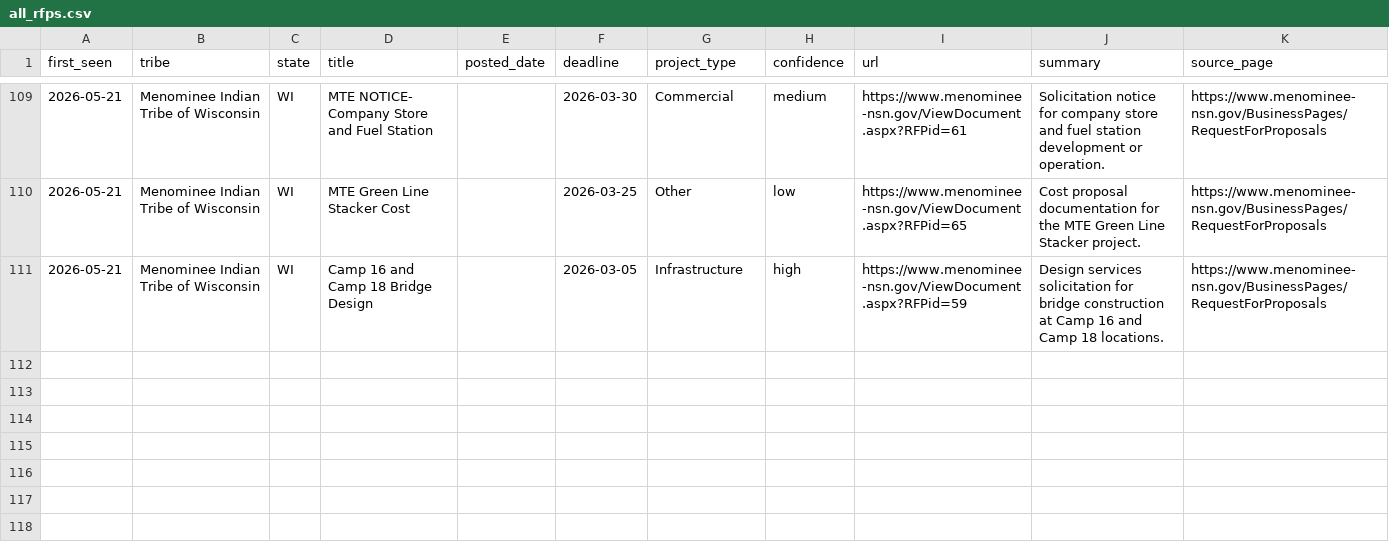
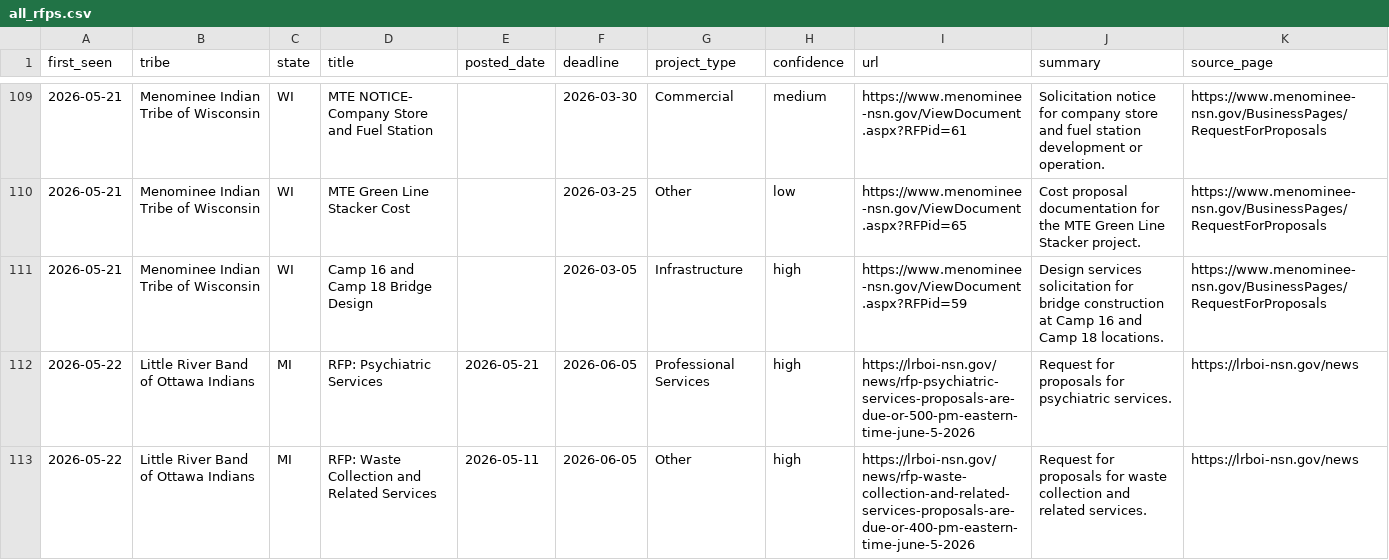
Before and after one commit to revelinvestments/tribal-rfp-scraper, a CSV file: data/all_rfps.csv, drawn as a sheet; only a part is shown, gaps mark what is left out; the diff names each change by its address in the sheet, - before the commit and + after, or states it on an @@ line.

```diff
--- a/data/all_rfps.csv
+++ b/data/all_rfps.csv
+row 112: 2026-05-22 | Little River Band of Ottawa Indians | MI | RFP: Psychiatric Services | 2026-05-21 | 2026-06-05 | Professional Services | high | https://lrboi-nsn.gov/news/rfp-psychiatric-services-proposals-are-due-or-500-pm-eastern-time-june-5-2026 | Request for proposals for psychiatric services. | https://lrboi-nsn.gov/news
+row 113: 2026-05-22 | Little River Band of Ottawa Indians | MI | RFP: Waste Collection and Related Services | 2026-05-11 | 2026-06-05 | Other | high | https://lrboi-nsn.gov/news/rfp-waste-collection-and-related-services-proposals-are-due-or-400-pm-eastern-time-june-5-2026 | Request for proposals for waste collection and related services. | https://lrboi-nsn.gov/news
```
Also changed, not shown: data/new_rfps.csv, 2 other files.
